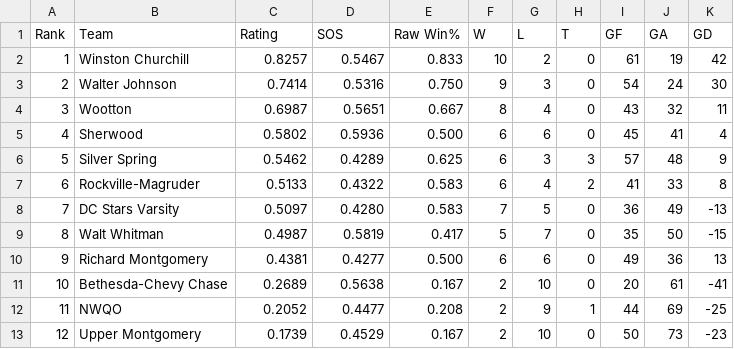
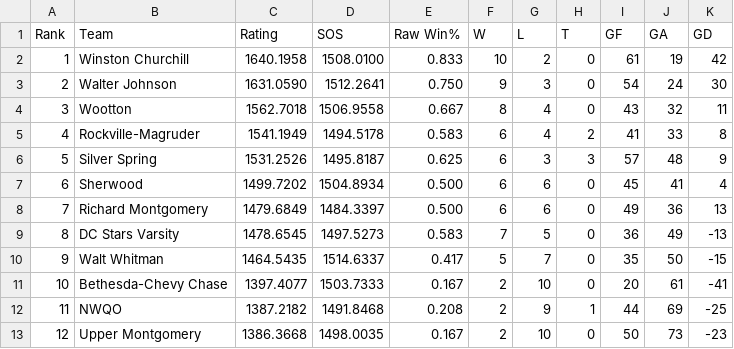
Before and after one commit to brakedust/mhc-rankings, a TSV file: data/mhc-hockey/rankings_output.tsv, drawn as a sheet.

```diff
--- a/data/mhc-hockey/rankings_output.tsv
+++ b/data/mhc-hockey/rankings_output.tsv
@@ -1,13 +1,13 @@
 Rank	Team	Rating	SOS	Raw Win%	W	L	T	GF	GA	GD
-1	Winston Churchill	0.8257	0.5467	0.833	10	2	0	61	19	42
-2	Walter Johnson	0.7414	0.5316	0.750	9	3	0	54	24	30
-3	Wootton	0.6987	0.5651	0.667	8	4	0	43	32	11
-4	Sherwood	0.5802	0.5936	0.500	6	6	0	45	41	4
-5	Silver Spring	0.5462	0.4289	0.625	6	3	3	57	48	9
-6	Rockville-Magruder	0.5133	0.4322	0.583	6	4	2	41	33	8
-7	DC Stars Varsity	0.5097	0.4280	0.583	7	5	0	36	49	-13
-8	Walt Whitman	0.4987	0.5819	0.417	5	7	0	35	50	-15
-9	Richard Montgomery	0.4381	0.4277	0.500	6	6	0	49	36	13
-10	Bethesda-Chevy Chase	0.2689	0.5638	0.167	2	10	0	20	61	-41
-11	NWQO	0.2052	0.4477	0.208	2	9	1	44	69	-25
-12	Upper Montgomery	0.1739	0.4529	0.167	2	10	0	50	73	-23
+1	Winston Churchill	1640.1958	1508.0100	0.833	10	2	0	61	19	42
+2	Walter Johnson	1631.0590	1512.2641	0.750	9	3	0	54	24	30
+3	Wootton	1562.7018	1506.9558	0.667	8	4	0	43	32	11
+4	Rockville-Magruder	1541.1949	1494.5178	0.583	6	4	2	41	33	8
+5	Silver Spring	1531.2526	1495.8187	0.625	6	3	3	57	48	9
+6	Sherwood	1499.7202	1504.8934	0.500	6	6	0	45	41	4
+7	Richard Montgomery	1479.6849	1484.3397	0.500	6	6	0	49	36	13
+8	DC Stars Varsity	1478.6545	1497.5273	0.583	7	5	0	36	49	-13
+9	Walt Whitman	1464.5435	1514.6337	0.417	5	7	0	35	50	-15
+10	Bethesda-Chevy Chase	1397.4077	1503.7333	0.167	2	10	0	20	61	-41
+11	NWQO	1387.2182	1491.8468	0.208	2	9	1	44	69	-25
+12	Upper Montgomery	1386.3668	1498.0035	0.167	2	10	0	50	73	-23
```
Also changed, not shown: data/mhc-hockey/weekly_ratings_output.tsv, 41 other files.
